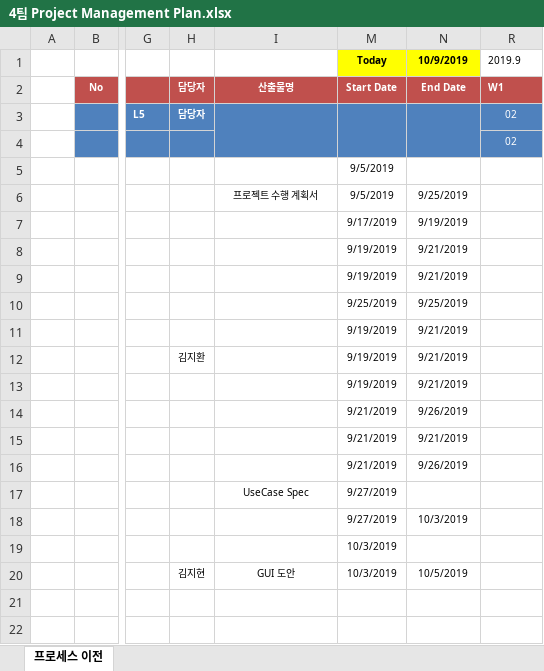
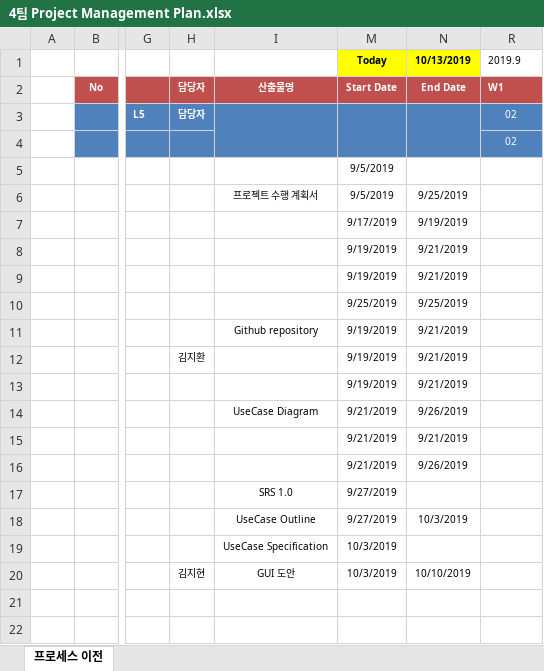
Before and after one commit to 7hong13/FillingGood, an Excel workbook: 4팀 Project Management Plan.xlsx, sheet 프로세스 이전, drawn as a sheet; only a part is shown, gaps mark what is left out; values as stored, in another font and other column widths than the file's, no borders; conditional formats not drawn; the diff names each change by its address in the sheet, - before the commit and + after, or states it on an @@ line.

```diff
--- a/4팀 Project Management Plan.xlsx (sheet 프로세스 이전)
+++ b/4팀 Project Management Plan.xlsx (sheet 프로세스 이전)
-N1: 10/9/2019
+N1: 10/13/2019
-I11: (empty)
+I11: Github repository
-I14: (empty)
+I14: UseCase Diagram
-I17: UseCase Spec
+I17: SRS 1.0
-I18: (empty)
+I18: UseCase Outline
-I19: (empty)
+I19: UseCase Specification
-N20: 10/5/2019
+N20: 10/10/2019
```
Also changed, not shown: 4팀_PSP_Sheet.xlsx.
